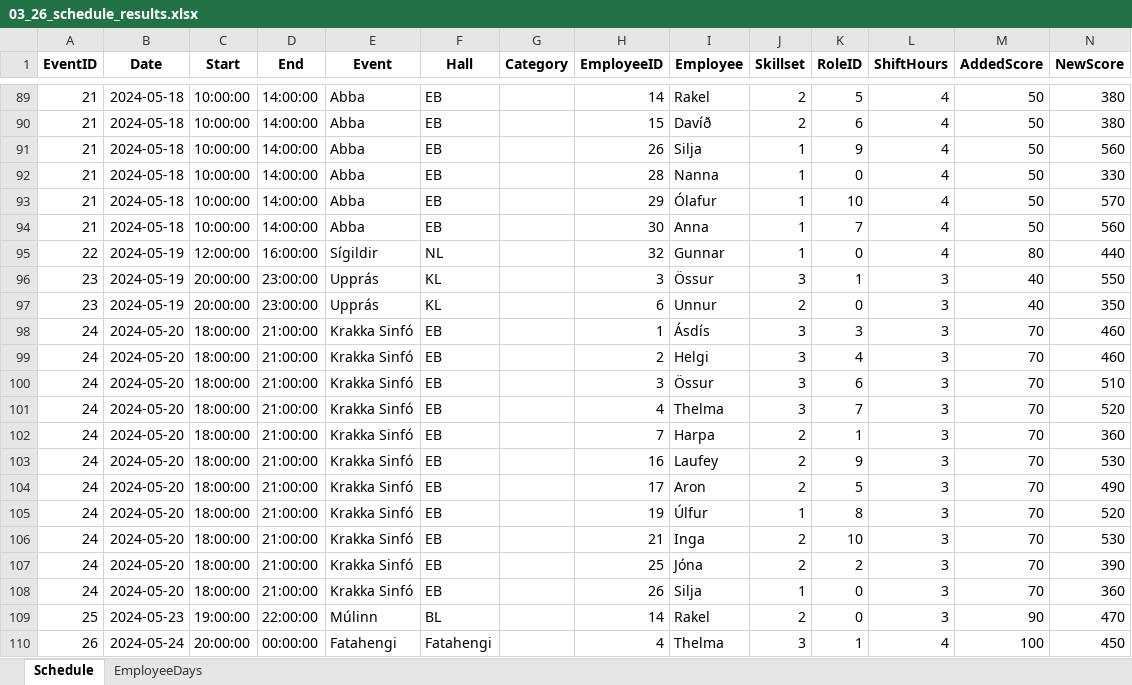
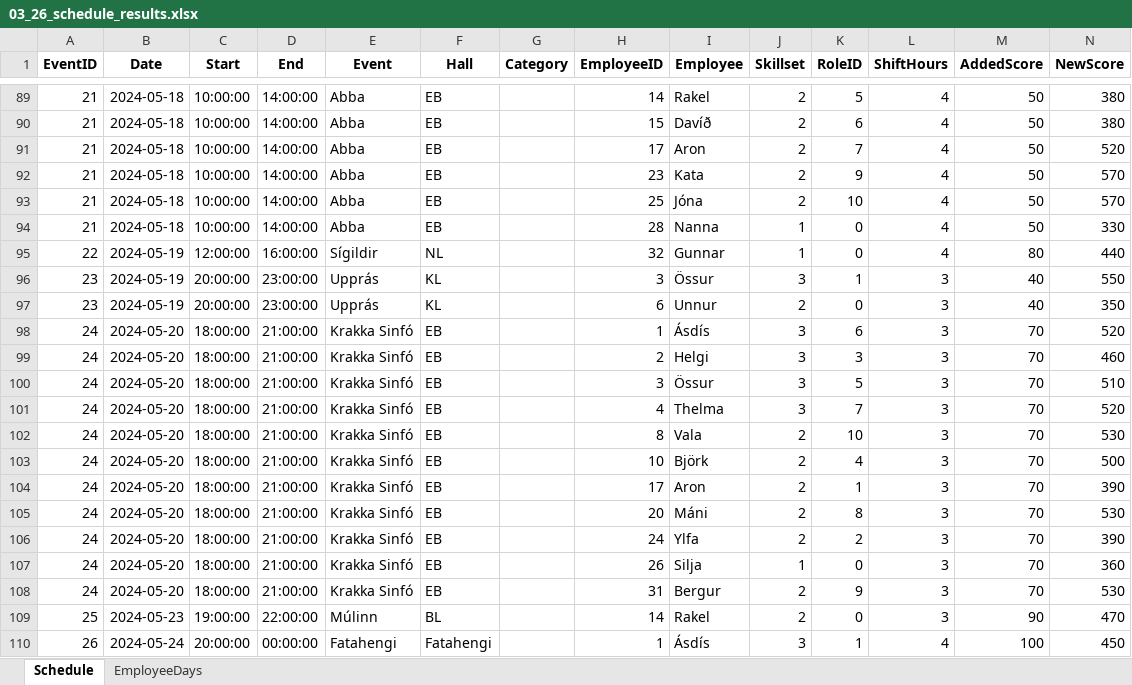
Before and after one commit to siljag23/Verkfraedi_X, an Excel workbook: 03_26_schedule_results.xlsx, sheet Schedule, drawn as a sheet; only a part is shown, gaps mark what is left out; values as stored, in another font and other column widths than the file's, no borders; removed rows and columns are numbered as before the commit, all else as after; the diff covers the shown part only; the diff names each change by its address in the sheet, - before the commit and + after, or states it on an @@ line.

Commit message:
breytti open excel til að laga days off
ætti að vera rétt núna

```diff
--- a/03_26_schedule_results.xlsx (sheet Schedule)
+++ b/03_26_schedule_results.xlsx (sheet Schedule)
+row 91: 21 | 2024-05-18 | 10:00:00 | 14:00:00 | Abba | EB |  | 17 | Aron | 2 | 7 | 4 | 50 | 520
-H92 (EmployeeID): 26
+H92 (EmployeeID): 23
-I92 (Employee): Silja
+I92 (Employee): Kata
-J92 (Skillset): 1
+J92 (Skillset): 2
-N92 (NewScore): 560
+N92 (NewScore): 570
+row 93: 21 | 2024-05-18 | 10:00:00 | 14:00:00 | Abba | EB |  | 25 | Jóna | 2 | 10 | 4 | 50 | 570
-row 93: 21 | 2024-05-18 | 10:00:00 | 14:00:00 | Abba | EB |  | 29 | Ólafur | 1 | 10 | 4 | 50 | 570
-row 94: 21 | 2024-05-18 | 10:00:00 | 14:00:00 | Abba | EB |  | 30 | Anna | 1 | 7 | 4 | 50 | 560
-K98 (RoleID): 3
+K98 (RoleID): 6
-N98 (NewScore): 460
+N98 (NewScore): 520
-K99 (RoleID): 4
+K99 (RoleID): 3
-K100 (RoleID): 6
+K100 (RoleID): 5
-H102 (EmployeeID): 7
+H102 (EmployeeID): 8
-I102 (Employee): Harpa
+I102 (Employee): Vala
-K102 (RoleID): 1
+K102 (RoleID): 10
-N102 (NewScore): 360
+N102 (NewScore): 530
-H103 (EmployeeID): 16
+H103 (EmployeeID): 10
-I103 (Employee): Laufey
+I103 (Employee): Björk
-K103 (RoleID): 9
+K103 (RoleID): 4
-N103 (NewScore): 530
+N103 (NewScore): 500
-K104 (RoleID): 5
+K104 (RoleID): 1
-N104 (NewScore): 490
+N104 (NewScore): 390
-row 105: 24 | 2024-05-20 | 18:00:00 | 21:00:00 | Krakka Sinfó | EB |  | 19 | Úlfur | 1 | 8 | 3 | 70 | 520
-H105 (EmployeeID): 21
+H105 (EmployeeID): 20
-I105 (Employee): Inga
+I105 (Employee): Máni
-K105 (RoleID): 10
+K105 (RoleID): 8
-H106 (EmployeeID): 25
+H106 (EmployeeID): 24
-I106 (Employee): Jóna
+I106 (Employee): Ylfa
+row 108: 24 | 2024-05-20 | 18:00:00 | 21:00:00 | Krakka Sinfó | EB |  | 31 | Bergur | 2 | 9 | 3 | 70 | 530
-H110 (EmployeeID): 4
+H110 (EmployeeID): 1
-I110 (Employee): Thelma
+I110 (Employee): Ásdís
```
Also changed, not shown: 10 added rows, 10 removed rows and 168 edited cells elsewhere in this sheet, sheet EmployeeDays, 4 other files.
